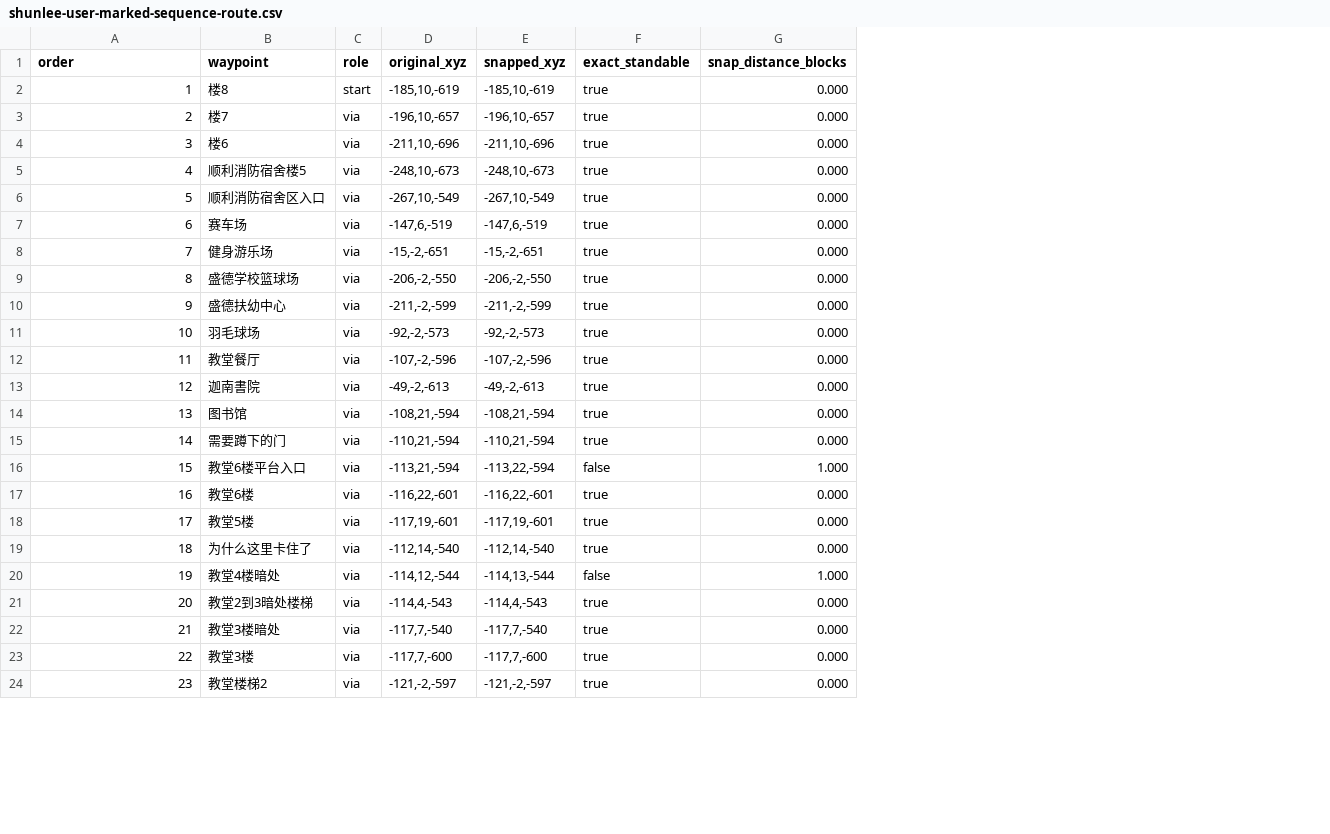
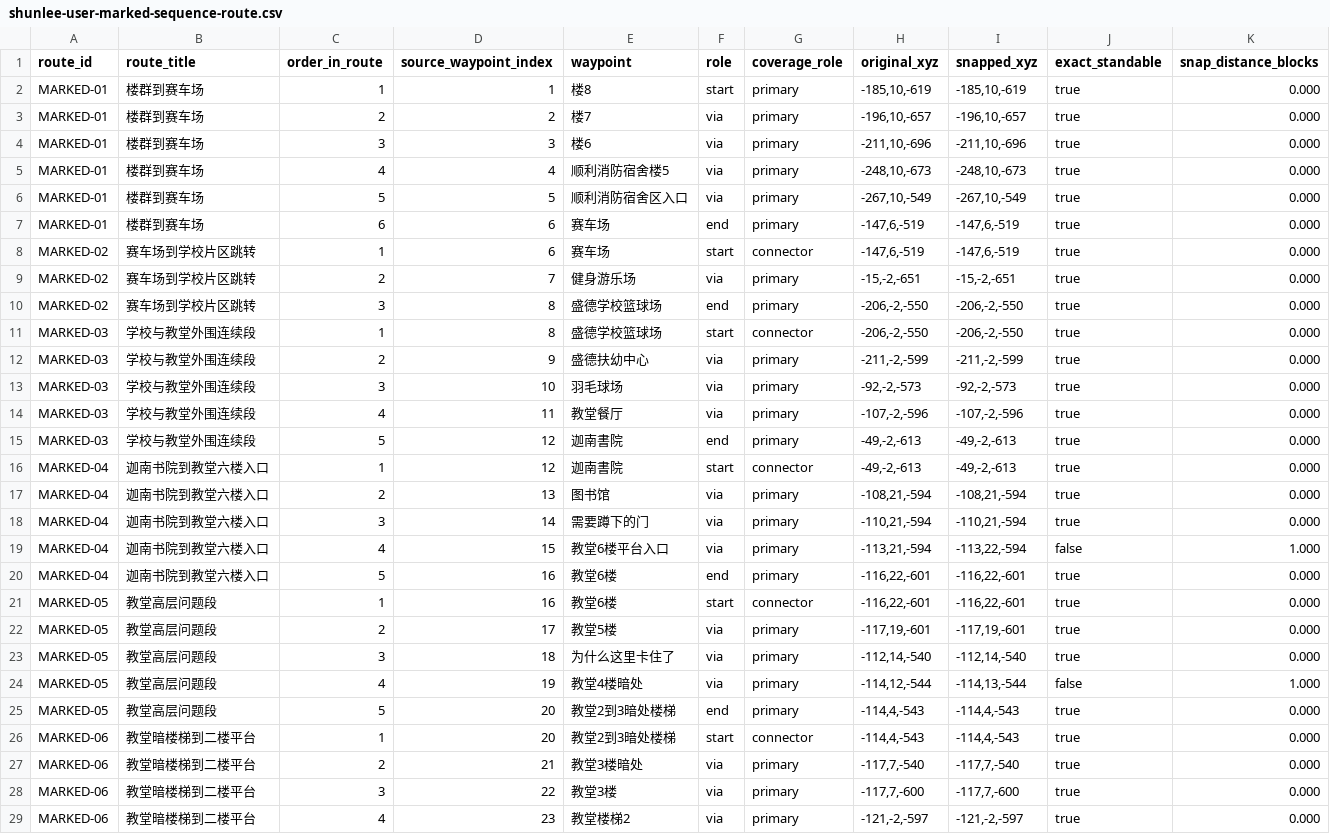
Before and after one commit to caoyxuan/caoyxuan.github.io, a CSV file: mcbots/assets/shunlee-user-marked-sequence-route.csv, drawn as a sheet; only a part is shown; addresses are those after the commit; the diff covers the shown part only; the diff names each change by its address in the sheet, - before the commit and + after, or states it on an @@ line.

Commit message:
Show ten Shun Lee marked routes

```diff
--- a/mcbots/assets/shunlee-user-marked-sequence-route.csv
+++ b/mcbots/assets/shunlee-user-marked-sequence-route.csv
+column A (route_id), rows 2-6: all MARKED-01; rows 8-9: MARKED-02 | MARKED-02; rows 11-14: all MARKED-03; rows 16-19: all MARKED-04; rows 21-24: all MARKED-05; rows 26-29: all MARKED-06
+column B (route_title), rows 2-6: all 楼群到赛车场; rows 8-9: 赛车场到学校片区跳转 | 赛车场到学校片区跳转; rows 11-14: all 学校与教堂外围连续段; rows 16-19: all 迦南书院到教堂六楼入口; rows 21-24: all 教堂高层问题段; rows 26-29: all 教堂暗楼梯到二楼平台
+column C (order_in_route), rows 2-6: 1 | 2 | 3 | 4 | 5; rows 8-9: 1 | 2; rows 11-14: 1 | 2 | 3 | 4; rows 16-19: 1 | 2 | 3 | 4; rows 21-24: 1 | 2 | 3 | 4; rows 26-29: 1 | 2 | 3 | 4
+column G (coverage_role), rows 2-6: all primary; rows 8-9: connector | primary; rows 11-14: connector | primary | primary | primary; rows 16-19: connector | primary | primary | primary; rows 21-24: connector | primary | primary | primary; rows 26-29: connector | primary | primary | primary
-D1: order
+D1: source_waypoint_index
+row 7: MARKED-01 | 楼群到赛车场 | 6 | 6 | 赛车场 | end | primary | -147,6,-519 | -147,6,-519 | true | 0.000
-F8 (role): via
+F8 (role): start
+row 10: MARKED-02 | 赛车场到学校片区跳转 | 3 | 8 | 盛德学校篮球场 | end | primary | -206,-2,-550 | -206,-2,-550 | true | 0.000
-F11 (role): via
+F11 (role): start
+row 15: MARKED-03 | 学校与教堂外围连续段 | 5 | 12 | 迦南書院 | end | primary | -49,-2,-613 | -49,-2,-613 | true | 0.000
-F16 (role): via
+F16 (role): start
+row 20: MARKED-04 | 迦南书院到教堂六楼入口 | 5 | 16 | 教堂6楼 | end | primary | -116,22,-601 | -116,22,-601 | true | 0.000
-F21 (role): via
+F21 (role): start
+row 25: MARKED-05 | 教堂高层问题段 | 5 | 20 | 教堂2到3暗处楼梯 | end | primary | -114,4,-543 | -114,4,-543 | true | 0.000
-F26 (role): via
+F26 (role): start
```
Also changed, not shown: 4 added rows and 4 edited cells elsewhere in this file, 3 other files.
